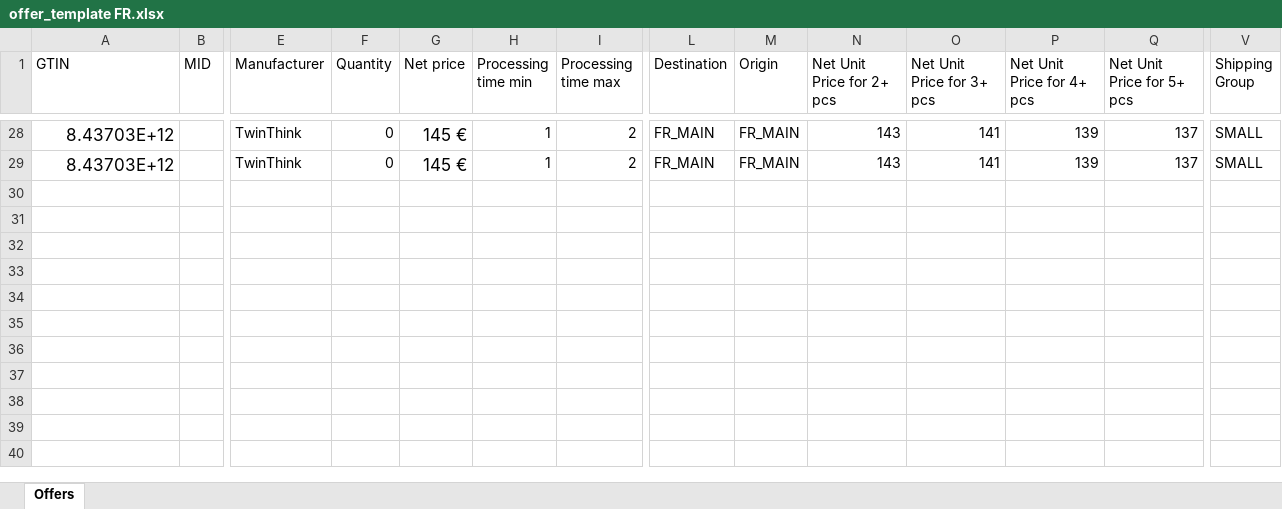
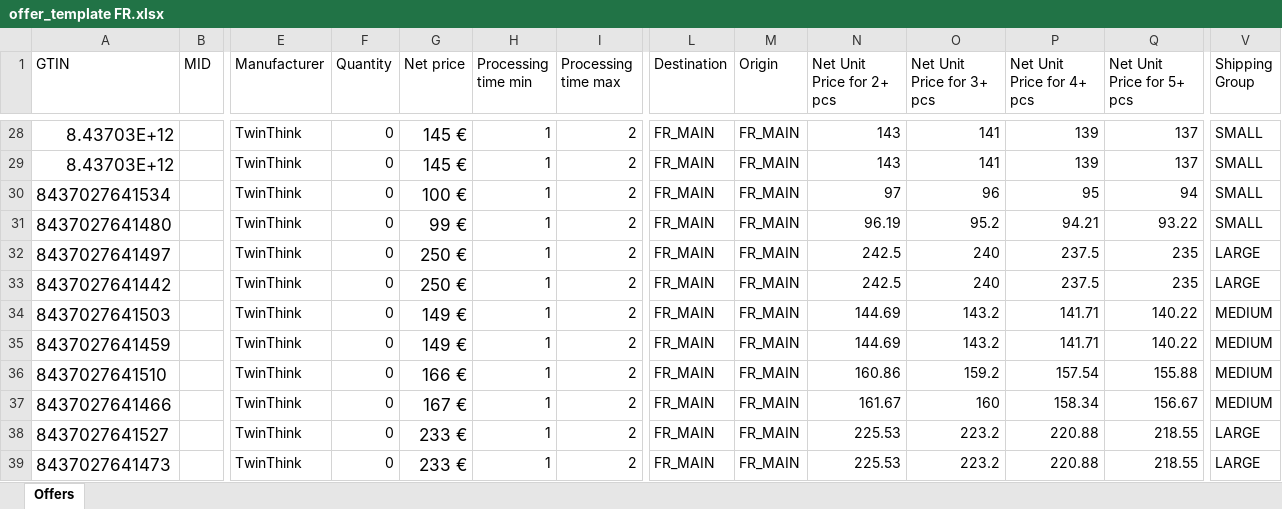
Before and after one commit to hecoronline-ctrl/fichero-maestro-web, an Excel workbook: public/plantillas/Makro/offer_template FR.xlsx, sheet Offers, drawn as a sheet; only a part is shown, gaps mark what is left out; values as stored, in another font and other column widths than the file's, no borders; rows hold the shown columns only; the diff names each change by its address in the sheet, - before the commit and + after, or states it on an @@ line.

```diff
--- a/public/plantillas/Makro/offer_template FR.xlsx (sheet Offers)
+++ b/public/plantillas/Makro/offer_template FR.xlsx (sheet Offers)
+row 30: 8437027641534 |  | TwinThink | 0 | 100 € | 1 | 2 | FR_MAIN | FR_MAIN | 97 | 96 | 95 | 94 | SMALL
+row 31: 8437027641480 |  | TwinThink | 0 | 99 € | 1 | 2 | FR_MAIN | FR_MAIN | 96.19 | 95.2 | 94.21 | 93.22 | SMALL
+row 32: 8437027641497 |  | TwinThink | 0 | 250 € | 1 | 2 | FR_MAIN | FR_MAIN | 242.5 | 240 | 237.5 | 235 | LARGE
+row 33: 8437027641442 |  | TwinThink | 0 | 250 € | 1 | 2 | FR_MAIN | FR_MAIN | 242.5 | 240 | 237.5 | 235 | LARGE
+row 34: 8437027641503 |  | TwinThink | 0 | 149 € | 1 | 2 | FR_MAIN | FR_MAIN | 144.69 | 143.2 | 141.71 | 140.22 | MEDIUM
+row 35: 8437027641459 |  | TwinThink | 0 | 149 € | 1 | 2 | FR_MAIN | FR_MAIN | 144.69 | 143.2 | 141.71 | 140.22 | MEDIUM
+row 36: 8437027641510 |  | TwinThink | 0 | 166 € | 1 | 2 | FR_MAIN | FR_MAIN | 160.86 | 159.2 | 157.54 | 155.88 | MEDIUM
+row 37: 8437027641466 |  | TwinThink | 0 | 167 € | 1 | 2 | FR_MAIN | FR_MAIN | 161.67 | 160 | 158.34 | 156.67 | MEDIUM
+row 38: 8437027641527 |  | TwinThink | 0 | 233 € | 1 | 2 | FR_MAIN | FR_MAIN | 225.53 | 223.2 | 220.88 | 218.55 | LARGE
+row 39: 8437027641473 |  | TwinThink | 0 | 233 € | 1 | 2 | FR_MAIN | FR_MAIN | 225.53 | 223.2 | 220.88 | 218.55 | LARGE
```
Also changed, not shown: public/plantillas/Makro/offer_template DE.xlsx, public/plantillas/Makro/offer_template ES.xlsx, 5 other files.
